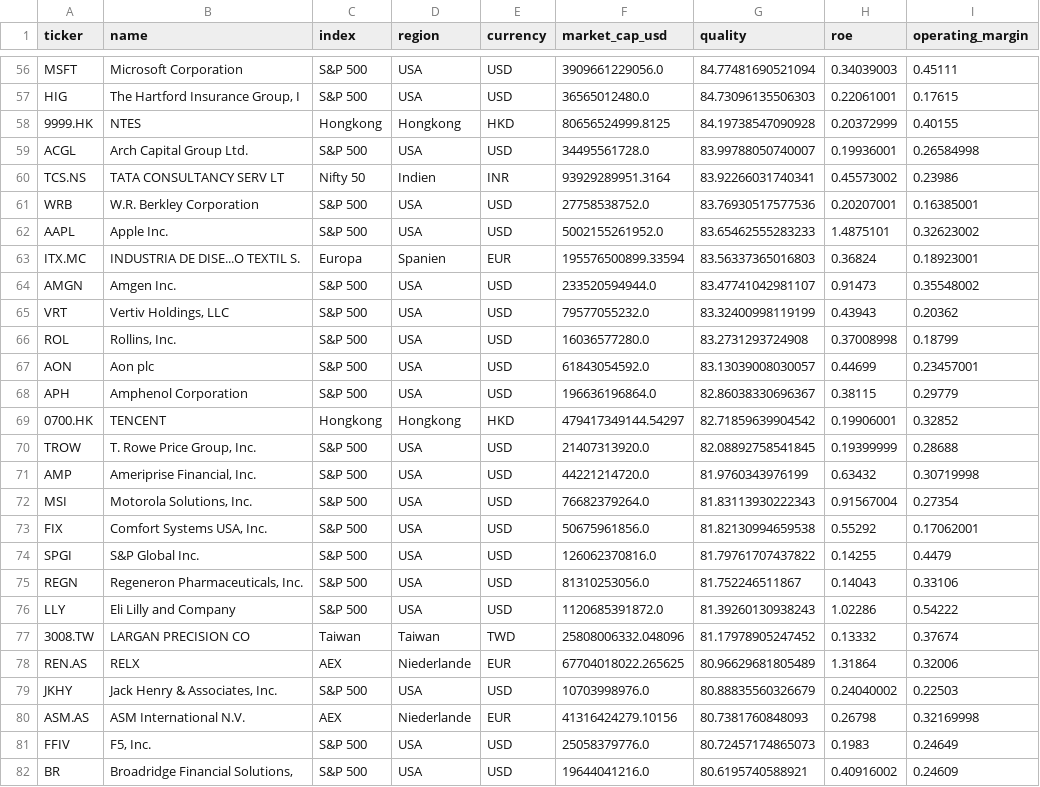
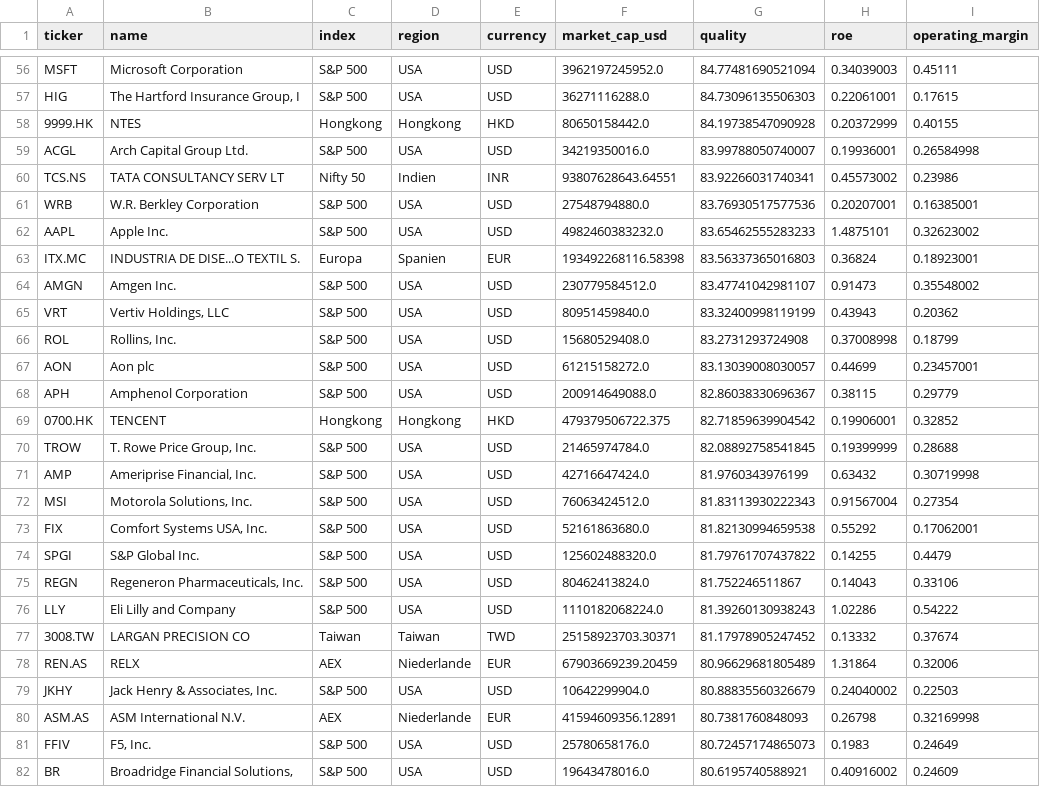
Before and after one commit to Carsten-Claude/marketlab, a CSV file: state/watchlist.csv, drawn as a sheet; only a part is shown, gaps mark what is left out; the diff covers the shown part only; the diff names each change by its address in the sheet, - before the commit and + after, or states it on an @@ line.

```diff
--- a/state/watchlist.csv
+++ b/state/watchlist.csv
-F56 (market_cap_usd): 3909661229056.0
+F56 (market_cap_usd): 3962197245952.0
-F57 (market_cap_usd): 36565012480.0
+F57 (market_cap_usd): 36271116288.0
-F58 (market_cap_usd): 80656524999.8125
+F58 (market_cap_usd): 80650158442.0
-F59 (market_cap_usd): 34495561728.0
+F59 (market_cap_usd): 34219350016.0
-F60 (market_cap_usd): 93929289951.3164
+F60 (market_cap_usd): 93807628643.64551
-F61 (market_cap_usd): 27758538752.0
+F61 (market_cap_usd): 27548794880.0
-F62 (market_cap_usd): 5002155261952.0
+F62 (market_cap_usd): 4982460383232.0
-F63 (market_cap_usd): 195576500899.33594
+F63 (market_cap_usd): 193492268116.58398
-F64 (market_cap_usd): 233520594944.0
+F64 (market_cap_usd): 230779584512.0
-F65 (market_cap_usd): 79577055232.0
+F65 (market_cap_usd): 80951459840.0
-F66 (market_cap_usd): 16036577280.0
+F66 (market_cap_usd): 15680529408.0
-F67 (market_cap_usd): 61843054592.0
+F67 (market_cap_usd): 61215158272.0
-F68 (market_cap_usd): 196636196864.0
+F68 (market_cap_usd): 200914649088.0
-F69 (market_cap_usd): 479417349144.54297
+F69 (market_cap_usd): 479379506722.375
-F70 (market_cap_usd): 21407313920.0
+F70 (market_cap_usd): 21465974784.0
-F71 (market_cap_usd): 44221214720.0
+F71 (market_cap_usd): 42716647424.0
-F72 (market_cap_usd): 76682379264.0
+F72 (market_cap_usd): 76063424512.0
-F73 (market_cap_usd): 50675961856.0
+F73 (market_cap_usd): 52161863680.0
-F74 (market_cap_usd): 126062370816.0
+F74 (market_cap_usd): 125602488320.0
-F75 (market_cap_usd): 81310253056.0
+F75 (market_cap_usd): 80462413824.0
-F76 (market_cap_usd): 1120685391872.0
+F76 (market_cap_usd): 1110182068224.0
-F77 (market_cap_usd): 25808006332.048096
+F77 (market_cap_usd): 25158923703.30371
-F78 (market_cap_usd): 67704018022.265625
+F78 (market_cap_usd): 67903669239.20459
-F79 (market_cap_usd): 10703998976.0
+F79 (market_cap_usd): 10642299904.0
-F80 (market_cap_usd): 41316424279.10156
+F80 (market_cap_usd): 41594609356.12891
-F81 (market_cap_usd): 25058379776.0
+F81 (market_cap_usd): 25780658176.0
-F82 (market_cap_usd): 19644041216.0
+F82 (market_cap_usd): 19643478016.0
```
Also changed, not shown: 3 added rows, 3 removed rows and 90 edited cells elsewhere in this file, state/signal_log.csv, 3 other files.
